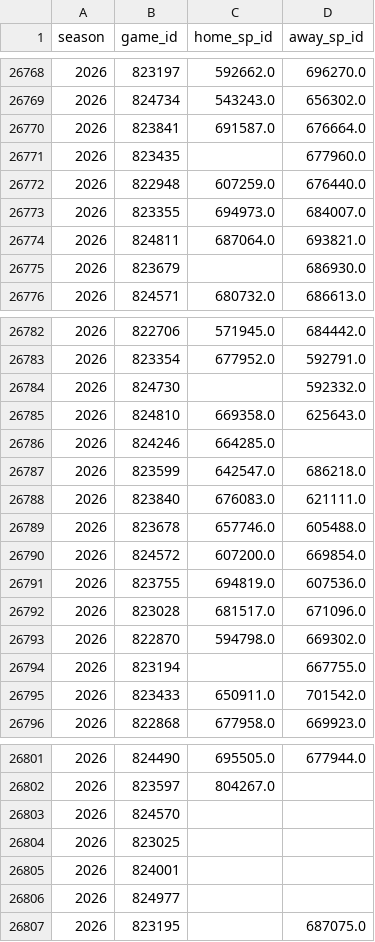
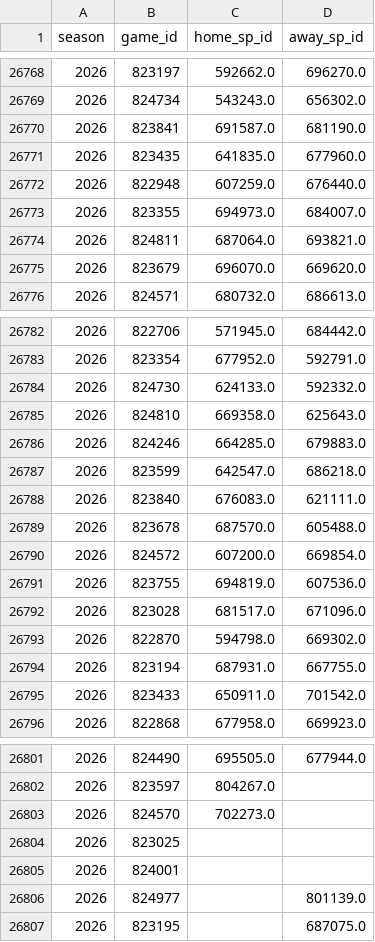
Before and after one commit to JarvisLee511/mlb-playoff-predictor-2026, a CSV file: data/probables.csv, drawn as a sheet; only a part is shown, gaps mark what is left out; the diff covers the shown part only.

```diff
--- a/data/probables.csv
+++ b/data/probables.csv
@@ -26769,4 +26769,4 @@ season,game_id,home_sp_id,away_sp_id
 2026,824734,543243.0,656302.0
-2026,823841,691587.0,676664.0
-2026,823435,,677960.0
+2026,823841,691587.0,681190.0
+2026,823435,641835.0,677960.0
 2026,822948,607259.0,676440.0
@@ -26774,3 +26774,3 @@ season,game_id,home_sp_id,away_sp_id
 2026,824811,687064.0,693821.0
-2026,823679,,686930.0
+2026,823679,696070.0,669620.0
 2026,824571,680732.0,686613.0
@@ -26783,8 +26783,8 @@ season,game_id,home_sp_id,away_sp_id
 2026,823354,677952.0,592791.0
-2026,824730,,592332.0
+2026,824730,624133.0,592332.0
 2026,824810,669358.0,625643.0
-2026,824246,664285.0,
+2026,824246,664285.0,679883.0
 2026,823599,642547.0,686218.0
 2026,823840,676083.0,621111.0
-2026,823678,657746.0,605488.0
+2026,823678,687570.0,605488.0
 2026,824572,607200.0,669854.0
@@ -26793,3 +26793,3 @@ season,game_id,home_sp_id,away_sp_id
 2026,822870,594798.0,669302.0
-2026,823194,,667755.0
+2026,823194,687931.0,667755.0
 2026,823433,650911.0,701542.0
@@ -26802,6 +26802,6 @@ season,game_id,home_sp_id,away_sp_id
 2026,823597,804267.0,
-2026,824570,,
+2026,824570,702273.0,
 2026,823025,,
 2026,824001,,
-2026,824977,,
+2026,824977,,801139.0
 2026,823195,,687075.0
```
Also changed, not shown: 7 edited cells elsewhere in this file, data/predictions_log.csv, outputs/calibration.csv, 11 other files.
